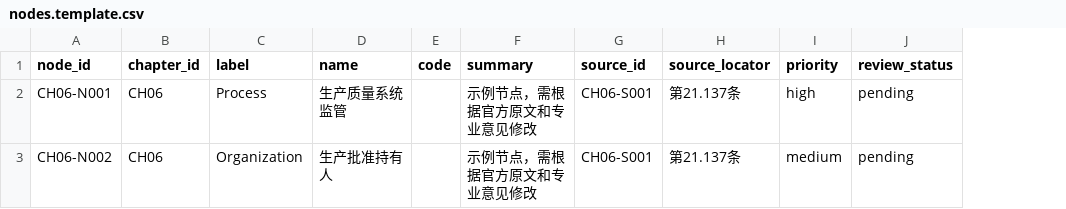
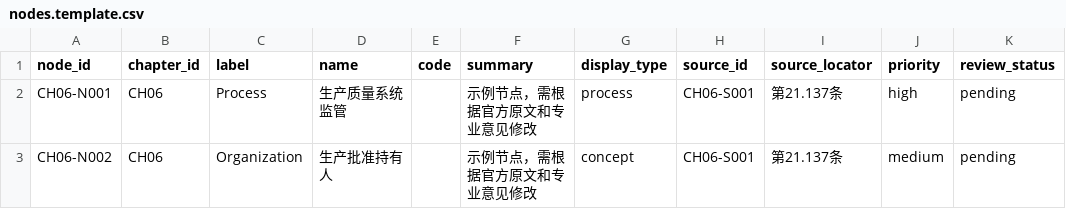
Before and after one commit to TuZ1206/airworthiness, a CSV file: templates/chapter/nodes.template.csv, drawn as a sheet; the diff names each change by its address in the sheet, - before the commit and + after, or states it on an @@ line.

Commit message:
docs: align chapter templates with front-end detail layout

```diff
--- a/templates/chapter/nodes.template.csv
+++ b/templates/chapter/nodes.template.csv
+column G (display_type), rows 2-3: process | concept
```
Also changed, not shown: 3 other files.
